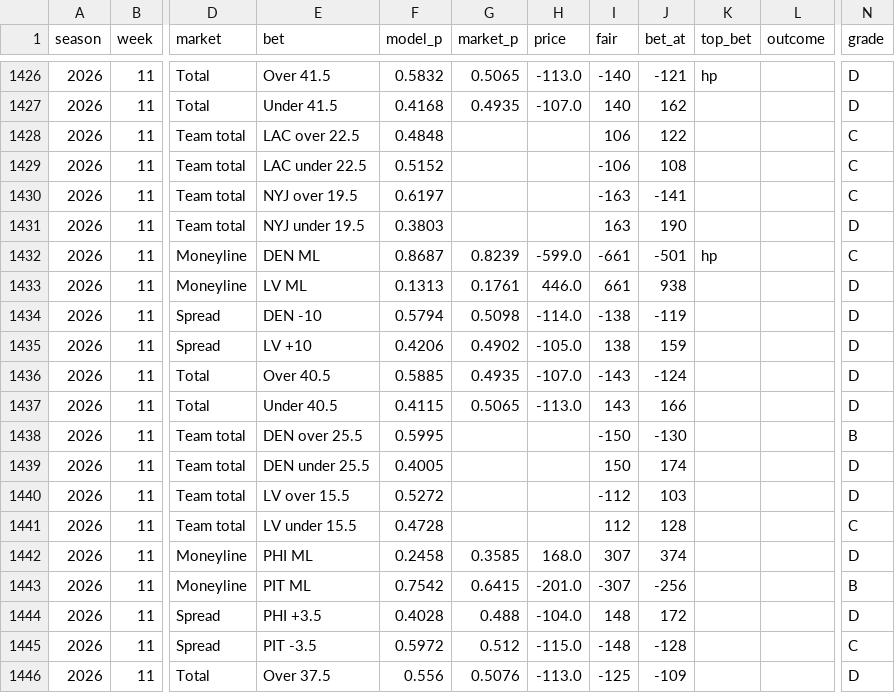
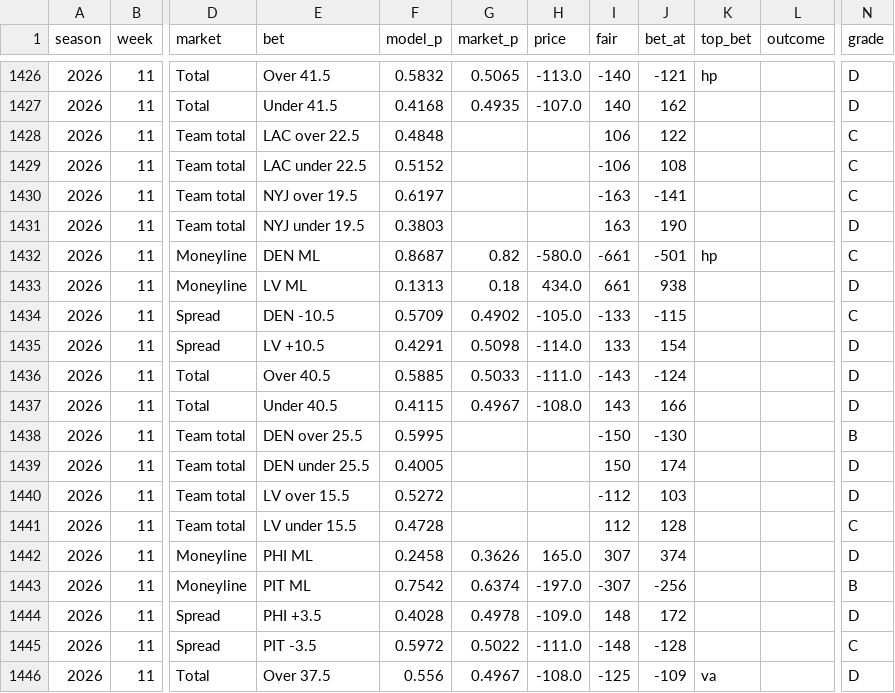
Before and after one commit to HalfWitty/FootballFriend, a CSV file: nfl_data/predictions_log.csv, drawn as a sheet; only a part is shown, gaps mark what is left out; the diff covers the shown part only; the diff names each change by its address in the sheet, - before the commit and + after, or states it on an @@ line.

```diff
--- a/nfl_data/predictions_log.csv
+++ b/nfl_data/predictions_log.csv
-G1432 (market_p): 0.8239
+G1432 (market_p): 0.82
-H1432 (price): -599.0
+H1432 (price): -580.0
-G1433 (market_p): 0.1761
+G1433 (market_p): 0.18
-H1433 (price): 446.0
+H1433 (price): 434.0
-E1434 (bet): DEN -10
+E1434 (bet): DEN -10.5
-F1434 (model_p): 0.5794
+F1434 (model_p): 0.5709
-G1434 (market_p): 0.5098
+G1434 (market_p): 0.4902
-H1434 (price): -114.0
+H1434 (price): -105.0
-I1434 (fair): -138
+I1434 (fair): -133
-J1434 (bet_at): -119
+J1434 (bet_at): -115
-N1434 (grade): D
+N1434 (grade): C
-E1435 (bet): LV +10
+E1435 (bet): LV +10.5
-F1435 (model_p): 0.4206
+F1435 (model_p): 0.4291
-G1435 (market_p): 0.4902
+G1435 (market_p): 0.5098
-H1435 (price): -105.0
+H1435 (price): -114.0
-I1435 (fair): 138
+I1435 (fair): 133
-J1435 (bet_at): 159
+J1435 (bet_at): 154
-G1436 (market_p): 0.4935
+G1436 (market_p): 0.5033
-H1436 (price): -107.0
+H1436 (price): -111.0
-G1437 (market_p): 0.5065
+G1437 (market_p): 0.4967
-H1437 (price): -113.0
+H1437 (price): -108.0
-G1442 (market_p): 0.3585
+G1442 (market_p): 0.3626
-H1442 (price): 168.0
+H1442 (price): 165.0
-G1443 (market_p): 0.6415
+G1443 (market_p): 0.6374
-H1443 (price): -201.0
+H1443 (price): -197.0
-G1444 (market_p): 0.488
+G1444 (market_p): 0.4978
-H1444 (price): -104.0
+H1444 (price): -109.0
-G1445 (market_p): 0.512
+G1445 (market_p): 0.5022
-H1445 (price): -115.0
+H1445 (price): -111.0
-G1446 (market_p): 0.5076
+G1446 (market_p): 0.4967
-H1446 (price): -113.0
+H1446 (price): -108.0
-K1446 (top_bet): (empty)
+K1446 (top_bet): va
```
Also changed, not shown: 121 edited cells elsewhere in this file, 1 other file.
